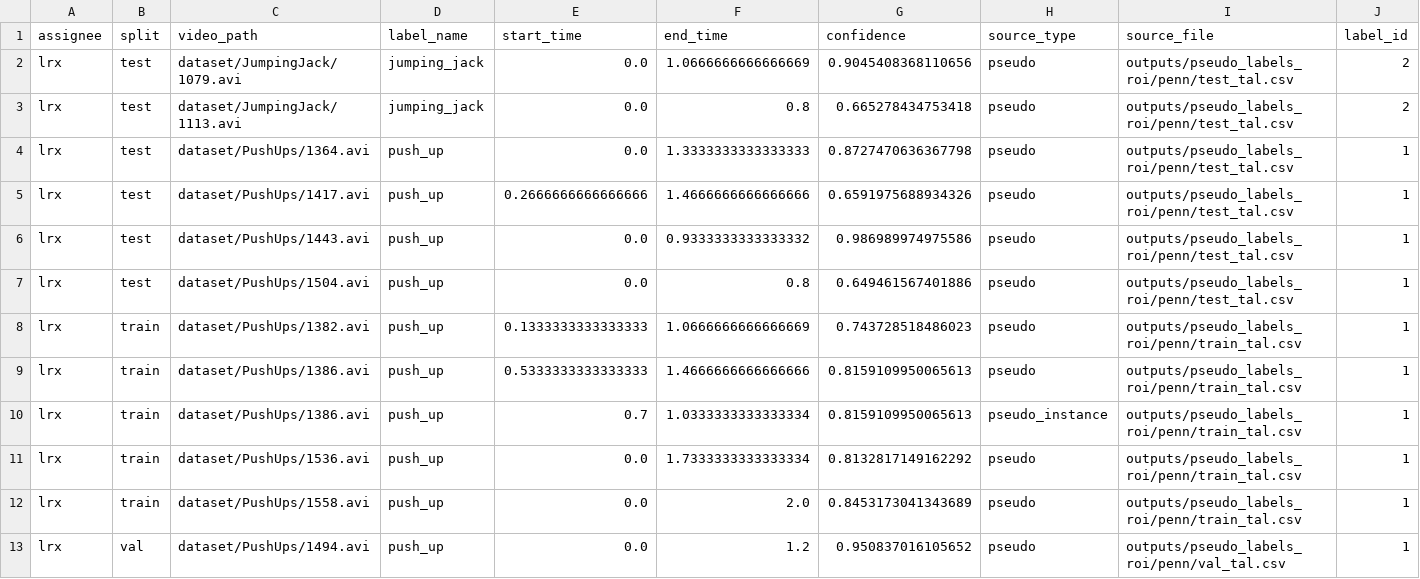
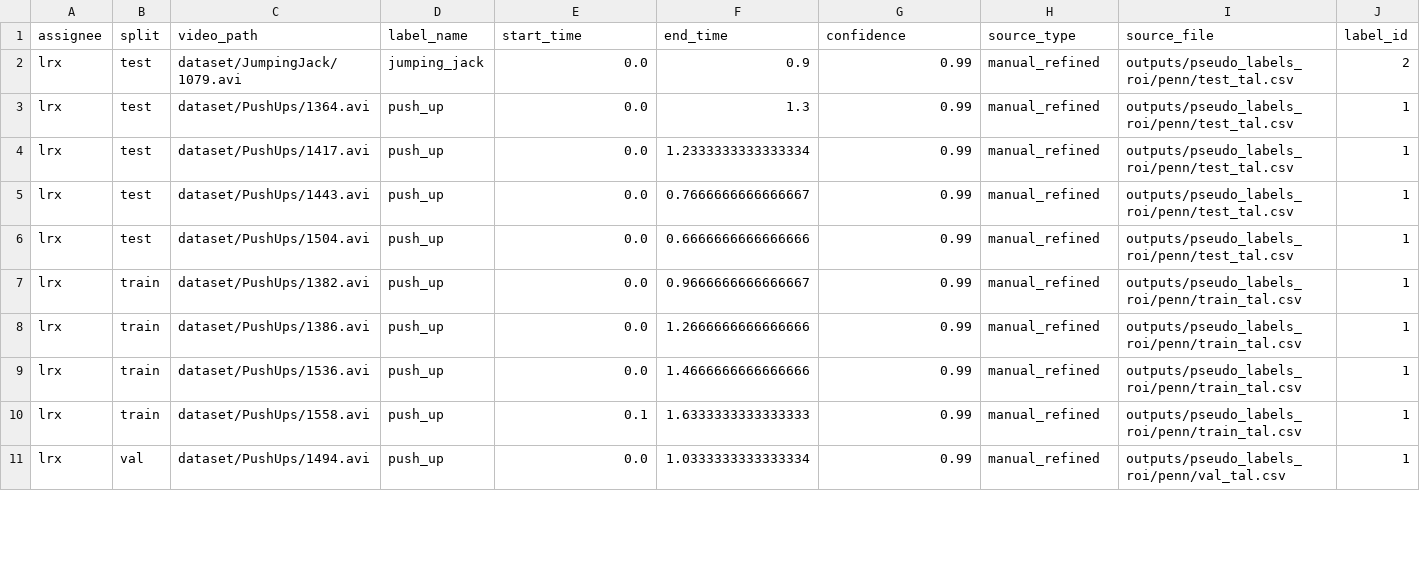
Before and after one commit to SPikerinbit/posedetect, a CSV file: gt/lrx.csv, drawn as a sheet; only a part is shown; the diff covers the shown part only.

```diff
--- a/gt/lrx.csv
+++ b/gt/lrx.csv
@@ -1,13 +1,11 @@
 assignee,split,video_path,label_name,start_time,end_time,confidence,source_type,source_file,label_id
-lrx,test,dataset/JumpingJack/1079.avi,jumping_jack,0.0,1.0666666666666669,0.9045408368110656,pseudo,outputs/pseudo_labels_roi/penn/test_tal.csv,2
-lrx,test,dataset/JumpingJack/1113.avi,jumping_jack,0.0,0.8,0.665278434753418,pseudo,outputs/pseudo_labels_roi/penn/test_tal.csv,2
-lrx,test,dataset/PushUps/1364.avi,push_up,0.0,1.3333333333333333,0.8727470636367798,pseudo,outputs/pseudo_labels_roi/penn/test_tal.csv,1
-lrx,test,dataset/PushUps/1417.avi,push_up,0.2666666666666666,1.4666666666666666,0.6591975688934326,pseudo,outputs/pseudo_labels_roi/penn/test_tal.csv,1
-lrx,test,dataset/PushUps/1443.avi,push_up,0.0,0.9333333333333332,0.986989974975586,pseudo,outputs/pseudo_labels_roi/penn/test_tal.csv,1
-lrx,test,dataset/PushUps/1504.avi,push_up,0.0,0.8,0.649461567401886,pseudo,outputs/pseudo_labels_roi/penn/test_tal.csv,1
-lrx,train,dataset/PushUps/1382.avi,push_up,0.1333333333333333,1.0666666666666669,0.743728518486023,pseudo,outputs/pseudo_labels_roi/penn/train_tal.csv,1
-lrx,train,dataset/PushUps/1386.avi,push_up,0.5333333333333333,1.4666666666666666,0.8159109950065613,pseudo,outputs/pseudo_labels_roi/penn/train_tal.csv,1
-lrx,train,dataset/PushUps/1386.avi,push_up,0.7,1.0333333333333334,0.8159109950065613,pseudo_instance,outputs/pseudo_labels_roi/penn/train_tal.csv,1
-lrx,train,dataset/PushUps/1536.avi,push_up,0.0,1.7333333333333334,0.8132817149162292,pseudo,outputs/pseudo_labels_roi/penn/train_tal.csv,1
-lrx,train,dataset/PushUps/1558.avi,push_up,0.0,2.0,0.8453173041343689,pseudo,outputs/pseudo_labels_roi/penn/train_tal.csv,1
-lrx,val,dataset/PushUps/1494.avi,push_up,0.0,1.2,0.950837016105652,pseudo,outputs/pseudo_labels_roi/penn/val_tal.csv,1
+lrx,test,dataset/JumpingJack/1079.avi,jumping_jack,0.0,0.9,0.99,manual_refined,outputs/pseudo_labels_roi/penn/test_tal.csv,2
+lrx,test,dataset/PushUps/1364.avi,push_up,0.0,1.3,0.99,manual_refined,outputs/pseudo_labels_roi/penn/test_tal.csv,1
+lrx,test,dataset/PushUps/1417.avi,push_up,0.0,1.2333333333333334,0.99,manual_refined,outputs/pseudo_labels_roi/penn/test_tal.csv,1
+lrx,test,dataset/PushUps/1443.avi,push_up,0.0,0.7666666666666667,0.99,manual_refined,outputs/pseudo_labels_roi/penn/test_tal.csv,1
+lrx,test,dataset/PushUps/1504.avi,push_up,0.0,0.6666666666666666,0.99,manual_refined,outputs/pseudo_labels_roi/penn/test_tal.csv,1
+lrx,train,dataset/PushUps/1382.avi,push_up,0.0,0.9666666666666667,0.99,manual_refined,outputs/pseudo_labels_roi/penn/train_tal.csv,1
+lrx,train,dataset/PushUps/1386.avi,push_up,0.0,1.2666666666666666,0.99,manual_refined,outputs/pseudo_labels_roi/penn/train_tal.csv,1
+lrx,train,dataset/PushUps/1536.avi,push_up,0.0,1.4666666666666666,0.99,manual_refined,outputs/pseudo_labels_roi/penn/train_tal.csv,1
+lrx,train,dataset/PushUps/1558.avi,push_up,0.1,1.6333333333333333,0.99,manual_refined,outputs/pseudo_labels_roi/penn/train_tal.csv,1
+lrx,val,dataset/PushUps/1494.avi,push_up,0.0,1.0333333333333334,0.99,manual_refined,outputs/pseudo_labels_roi/penn/val_tal.csv,1
```
Also changed, not shown: 1 removed row and 4 edited cells elsewhere in this file, penn_pushup_jumpingjacks_manifest.csv, 7 other files.
